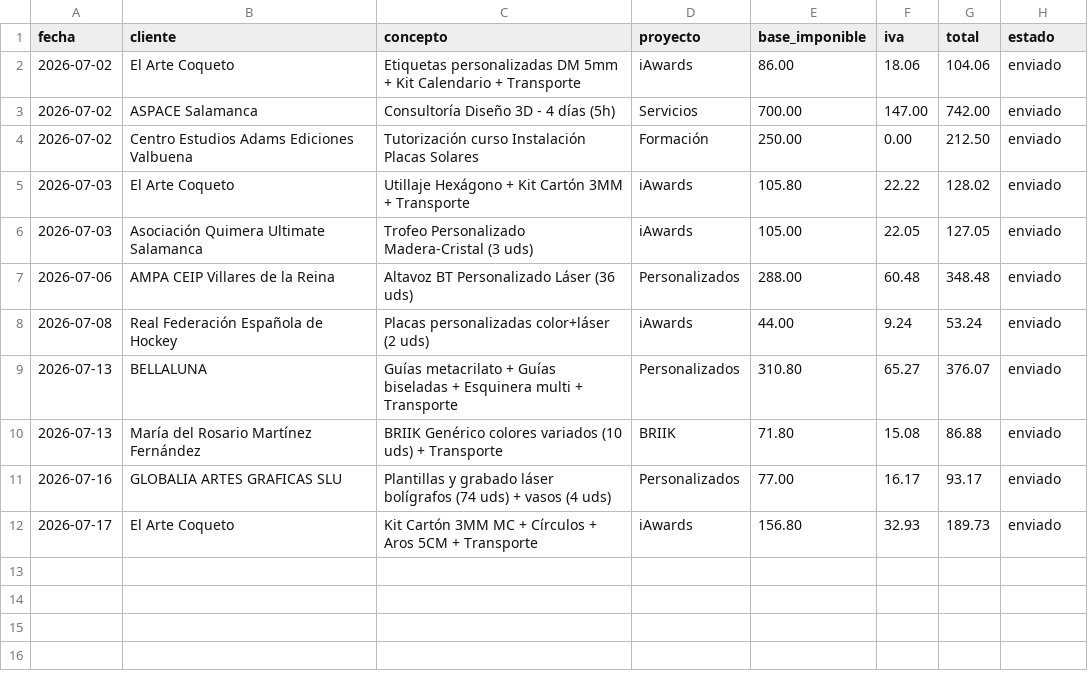
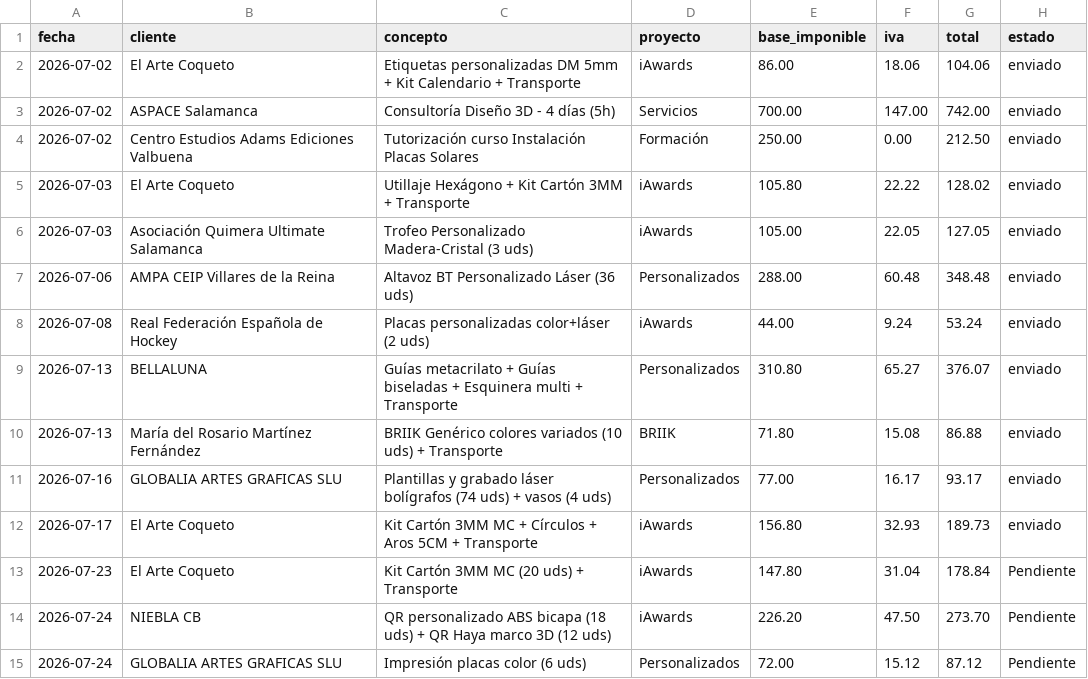
Before and after one commit to AntonioJose81/artesalaser-dashboard, a CSV file: ingresos_facturados.csv, drawn as a sheet.

```diff
--- a/ingresos_facturados.csv
+++ b/ingresos_facturados.csv
@@ -12 +12,4 @@ fecha,cliente,concepto,proyecto,base_imponible,iva,total,estado
 2026-07-17,El Arte Coqueto,Kit Cartón 3MM MC + Círculos + Aros 5CM + Transporte,iAwards,156.80,32.93,189.73,enviado
+2026-07-23,El Arte Coqueto,Kit Cartón 3MM MC (20 uds) + Transporte,iAwards,147.80,31.04,178.84,Pendiente
+2026-07-24,NIEBLA CB,QR personalizado ABS bicapa (18 uds) + QR Haya marco 3D (12 uds),iAwards,226.20,47.50,273.70,Pendiente
+2026-07-24,GLOBALIA ARTES GRAFICAS SLU,Impresión placas color (6 uds),Personalizados,72.00,15.12,87.12,Pendiente
```
Also changed, not shown: gastos.csv, 1 other file.
